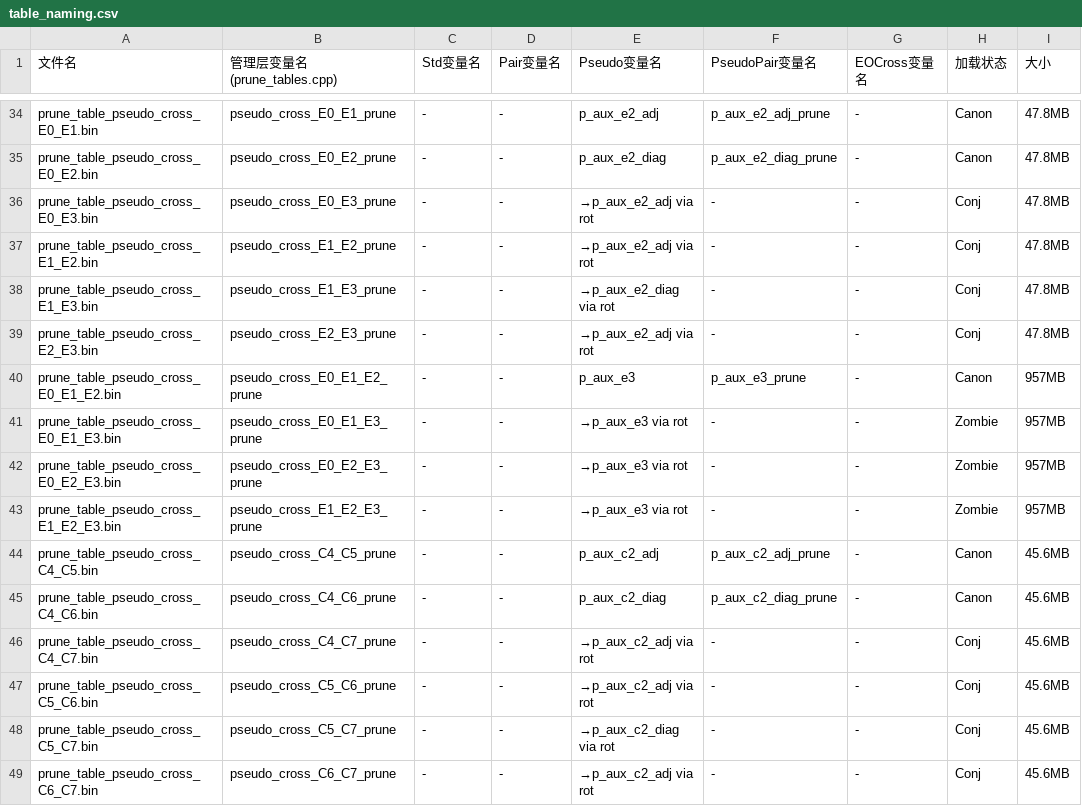
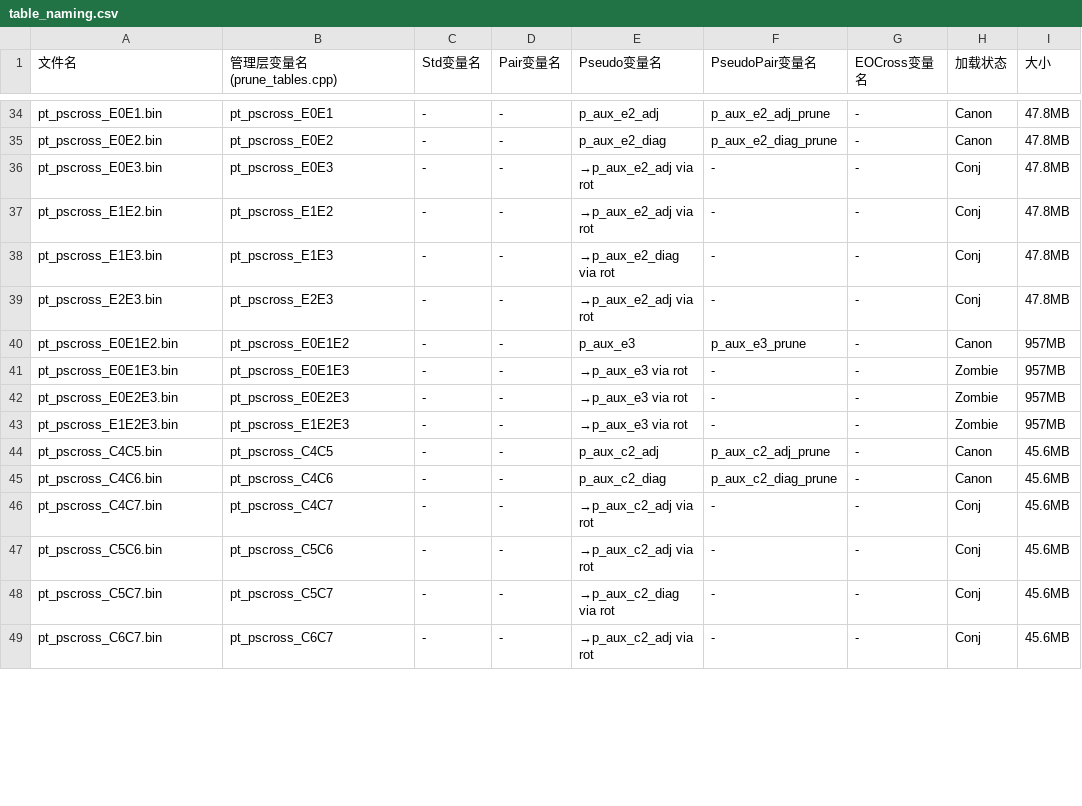
Before and after one commit to RuiminYan/solver, a CSV file: table_naming.csv, drawn as a sheet; only a part is shown, gaps mark what is left out; the diff covers the shown part only; the diff names each change by its address in the sheet, - before the commit and + after, or states it on an @@ line.

Commit message:
update table_naming.csv to reflect new naming convention

```diff
--- a/table_naming.csv
+++ b/table_naming.csv
-A34 (文件名): prune_table_pseudo_cross_E0_E1.bin
+A34 (文件名): pt_pscross_E0E1.bin
-B34 (管理层变量名(prune_tables.cpp)): pseudo_cross_E0_E1_prune
+B34 (管理层变量名(prune_tables.cpp)): pt_pscross_E0E1
-A35 (文件名): prune_table_pseudo_cross_E0_E2.bin
+A35 (文件名): pt_pscross_E0E2.bin
-B35 (管理层变量名(prune_tables.cpp)): pseudo_cross_E0_E2_prune
+B35 (管理层变量名(prune_tables.cpp)): pt_pscross_E0E2
-A36 (文件名): prune_table_pseudo_cross_E0_E3.bin
+A36 (文件名): pt_pscross_E0E3.bin
-B36 (管理层变量名(prune_tables.cpp)): pseudo_cross_E0_E3_prune
+B36 (管理层变量名(prune_tables.cpp)): pt_pscross_E0E3
-A37 (文件名): prune_table_pseudo_cross_E1_E2.bin
+A37 (文件名): pt_pscross_E1E2.bin
-B37 (管理层变量名(prune_tables.cpp)): pseudo_cross_E1_E2_prune
+B37 (管理层变量名(prune_tables.cpp)): pt_pscross_E1E2
-A38 (文件名): prune_table_pseudo_cross_E1_E3.bin
+A38 (文件名): pt_pscross_E1E3.bin
-B38 (管理层变量名(prune_tables.cpp)): pseudo_cross_E1_E3_prune
+B38 (管理层变量名(prune_tables.cpp)): pt_pscross_E1E3
-A39 (文件名): prune_table_pseudo_cross_E2_E3.bin
+A39 (文件名): pt_pscross_E2E3.bin
-B39 (管理层变量名(prune_tables.cpp)): pseudo_cross_E2_E3_prune
+B39 (管理层变量名(prune_tables.cpp)): pt_pscross_E2E3
-A40 (文件名): prune_table_pseudo_cross_E0_E1_E2.bin
+A40 (文件名): pt_pscross_E0E1E2.bin
-B40 (管理层变量名(prune_tables.cpp)): pseudo_cross_E0_E1_E2_prune
+B40 (管理层变量名(prune_tables.cpp)): pt_pscross_E0E1E2
-A41 (文件名): prune_table_pseudo_cross_E0_E1_E3.bin
+A41 (文件名): pt_pscross_E0E1E3.bin
-B41 (管理层变量名(prune_tables.cpp)): pseudo_cross_E0_E1_E3_prune
+B41 (管理层变量名(prune_tables.cpp)): pt_pscross_E0E1E3
-A42 (文件名): prune_table_pseudo_cross_E0_E2_E3.bin
+A42 (文件名): pt_pscross_E0E2E3.bin
-B42 (管理层变量名(prune_tables.cpp)): pseudo_cross_E0_E2_E3_prune
+B42 (管理层变量名(prune_tables.cpp)): pt_pscross_E0E2E3
-A43 (文件名): prune_table_pseudo_cross_E1_E2_E3.bin
+A43 (文件名): pt_pscross_E1E2E3.bin
-B43 (管理层变量名(prune_tables.cpp)): pseudo_cross_E1_E2_E3_prune
+B43 (管理层变量名(prune_tables.cpp)): pt_pscross_E1E2E3
-A44 (文件名): prune_table_pseudo_cross_C4_C5.bin
+A44 (文件名): pt_pscross_C4C5.bin
-B44 (管理层变量名(prune_tables.cpp)): pseudo_cross_C4_C5_prune
+B44 (管理层变量名(prune_tables.cpp)): pt_pscross_C4C5
-A45 (文件名): prune_table_pseudo_cross_C4_C6.bin
+A45 (文件名): pt_pscross_C4C6.bin
-B45 (管理层变量名(prune_tables.cpp)): pseudo_cross_C4_C6_prune
+B45 (管理层变量名(prune_tables.cpp)): pt_pscross_C4C6
-A46 (文件名): prune_table_pseudo_cross_C4_C7.bin
+A46 (文件名): pt_pscross_C4C7.bin
-B46 (管理层变量名(prune_tables.cpp)): pseudo_cross_C4_C7_prune
+B46 (管理层变量名(prune_tables.cpp)): pt_pscross_C4C7
-A47 (文件名): prune_table_pseudo_cross_C5_C6.bin
+A47 (文件名): pt_pscross_C5C6.bin
-B47 (管理层变量名(prune_tables.cpp)): pseudo_cross_C5_C6_prune
+B47 (管理层变量名(prune_tables.cpp)): pt_pscross_C5C6
-A48 (文件名): prune_table_pseudo_cross_C5_C7.bin
+A48 (文件名): pt_pscross_C5C7.bin
-B48 (管理层变量名(prune_tables.cpp)): pseudo_cross_C5_C7_prune
+B48 (管理层变量名(prune_tables.cpp)): pt_pscross_C5C7
-A49 (文件名): prune_table_pseudo_cross_C6_C7.bin
+A49 (文件名): pt_pscross_C6C7.bin
-B49 (管理层变量名(prune_tables.cpp)): pseudo_cross_C6_C7_prune
+B49 (管理层变量名(prune_tables.cpp)): pt_pscross_C6C7
```
Also changed, not shown: 143 edited cells elsewhere in this file.
